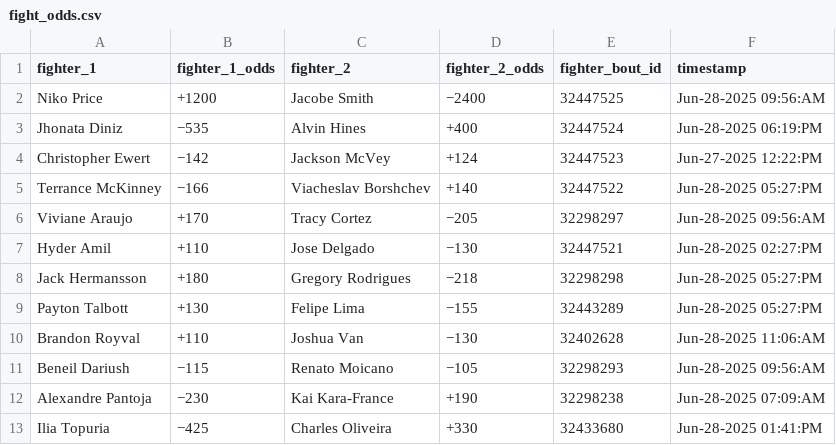
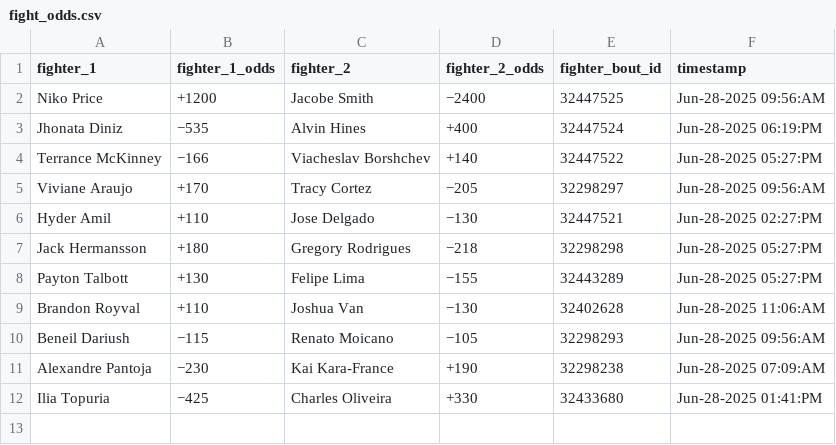
Before and after one commit to socialatm/draftkings, a CSV file: fight_odds.csv, drawn as a sheet.

Commit message:
Update fight_odds.csv
removed canceled fight

```diff
--- a/fight_odds.csv
+++ b/fight_odds.csv
@@ -3,3 +3,2 @@ Niko Price,+1200,Jacobe Smith,−2400,32447525,Jun-28-2025 09:56:AM
 Jhonata Diniz,−535,Alvin Hines,+400,32447524,Jun-28-2025 06:19:PM
-Christopher Ewert,−142,Jackson McVey,+124,32447523,Jun-27-2025 12:22:PM
 Terrance McKinney,−166,Viacheslav Borshchev,+140,32447522,Jun-28-2025 05:27:PM
```
